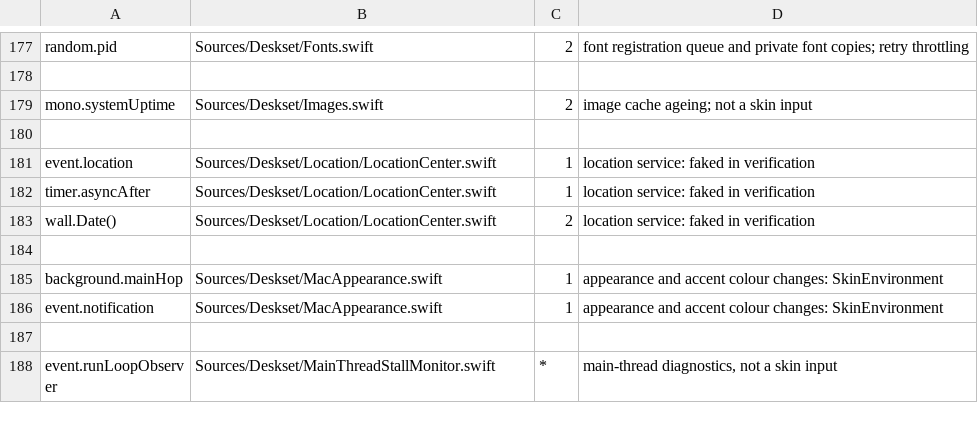
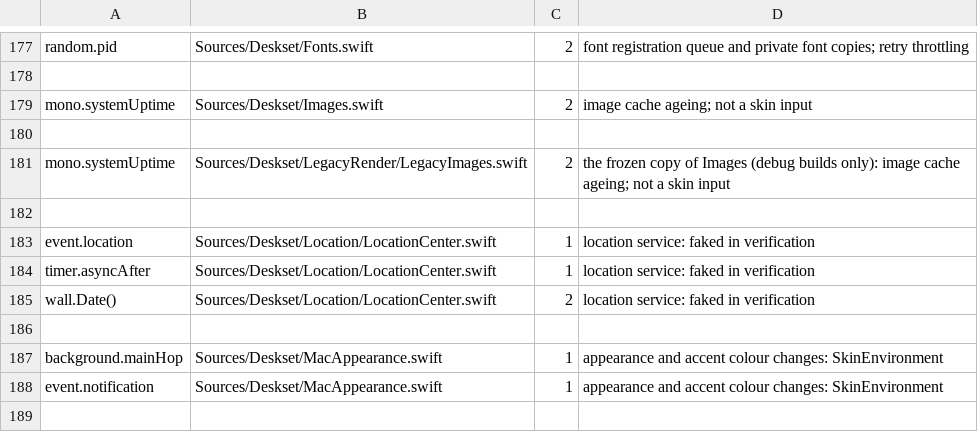
Before and after one commit to jokyme/Deskset, a TSV file: scripts/seams-allowlist.tsv, drawn as a sheet; only a part is shown, gaps mark what is left out; the shorter side is filled out with more unchanged rows.

Commit message:
Allow the frozen copy's image cache clock in the seam list

```diff
--- a/scripts/seams-allowlist.tsv
+++ b/scripts/seams-allowlist.tsv
@@ -180,2 +180,4 @@ mono.systemUptime	Sources/Deskset/Images.swift	2	image cache ageing; not a skin
 
+mono.systemUptime	Sources/Deskset/LegacyRender/LegacyImages.swift	2	the frozen copy of Images (debug builds only): image cache ageing; not a skin input
+
 event.location	Sources/Deskset/Location/LocationCenter.swift	1	location service: faked in verification
```
